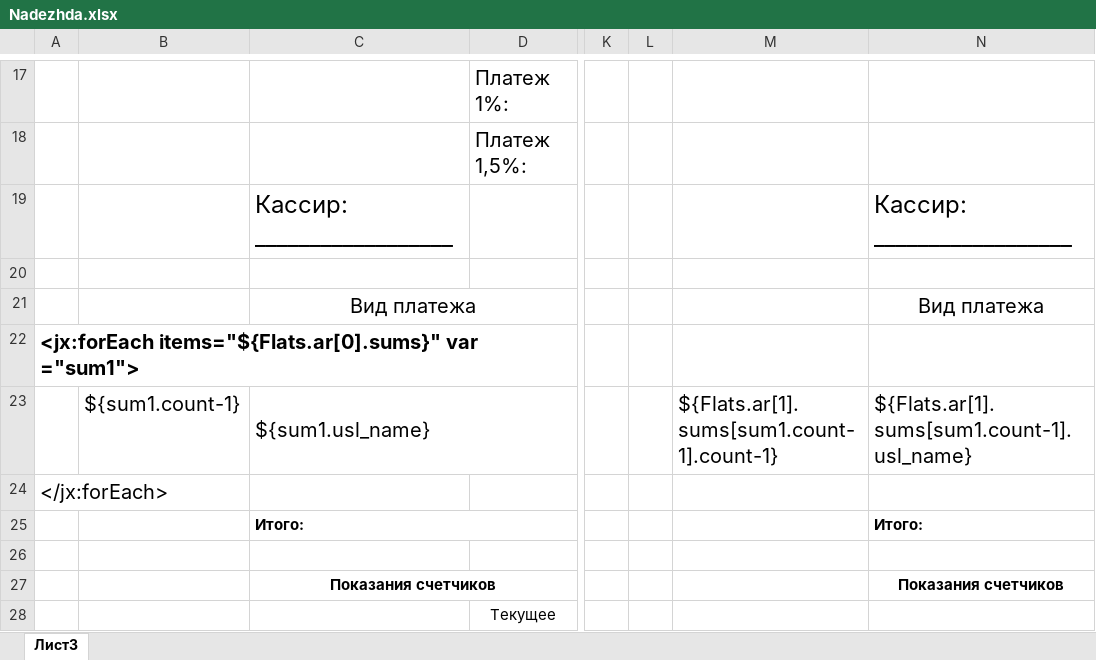
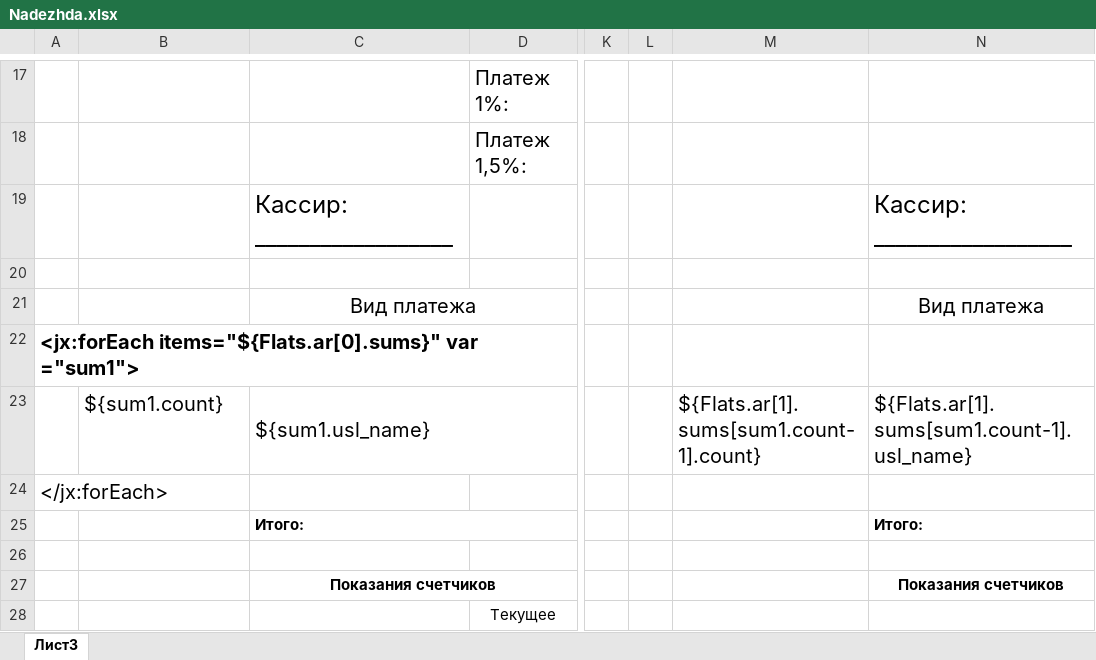
Before and after one commit to AlexeyKashintsev/TSG, an Excel workbook: app/Отчеты/Nadezhda.xlsx, sheet Лист3, drawn as a sheet; only a part is shown, gaps mark what is left out; values as stored, in another font and other column widths than the file's, no borders; the diff names each change by its address in the sheet, - before the commit and + after, or states it on an @@ line.

```diff
--- a/app/Отчеты/Nadezhda.xlsx (sheet Лист3)
+++ b/app/Отчеты/Nadezhda.xlsx (sheet Лист3)
-B23: ${sum1.count-1}
+B23: ${sum1.count}
-M23: ${Flats.ar[1].sums[sum1.count-1].count-1}
+M23: ${Flats.ar[1].sums[sum1.count-1].count}
```
Also changed, not shown: 3 other files.
